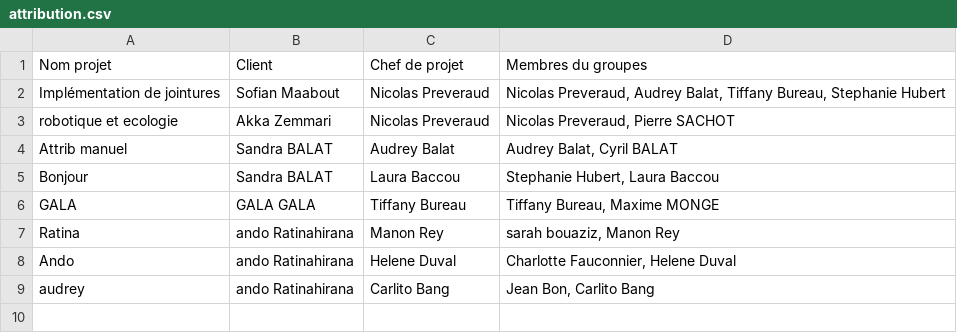
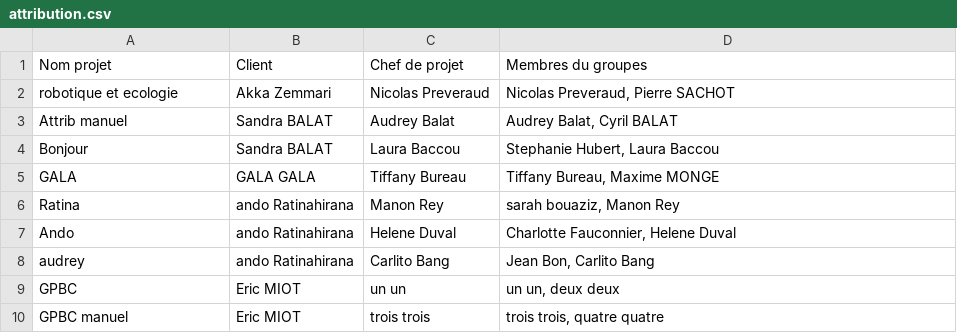
Before and after one commit to nicolasprvd/projet_tic, a CSV file: Documents/attribution.csv, drawn as a sheet.

Commit message:
Export csv attributions des projets -> Amelioration

```diff
--- a/Documents/attribution.csv
+++ b/Documents/attribution.csv
@@ -1,3 +1,2 @@
 "Nom projet";Client;"Chef de projet";"Membres du groupes"
-"Implémentation de jointures";"Sofian Maabout";"Nicolas Preveraud";"Nicolas Preveraud, Audrey Balat, Tiffany Bureau, Stephanie Hubert"
 "robotique et ecologie";"Akka Zemmari";"Nicolas Preveraud";"Nicolas Preveraud, Pierre SACHOT"
@@ -9 +8,3 @@ Ando;"ando Ratinahirana";"Helene Duval";"Charlotte Fauconnier, Helene Duval"
 audrey;"ando Ratinahirana";"Carlito Bang";"Jean Bon, Carlito Bang"
+GPBC;"Eric MIOT";"un un";"un un, deux deux"
+"GPBC manuel";"Eric MIOT";"trois trois";"trois trois, quatre quatre"
```
Also changed, not shown: 4 other files.
